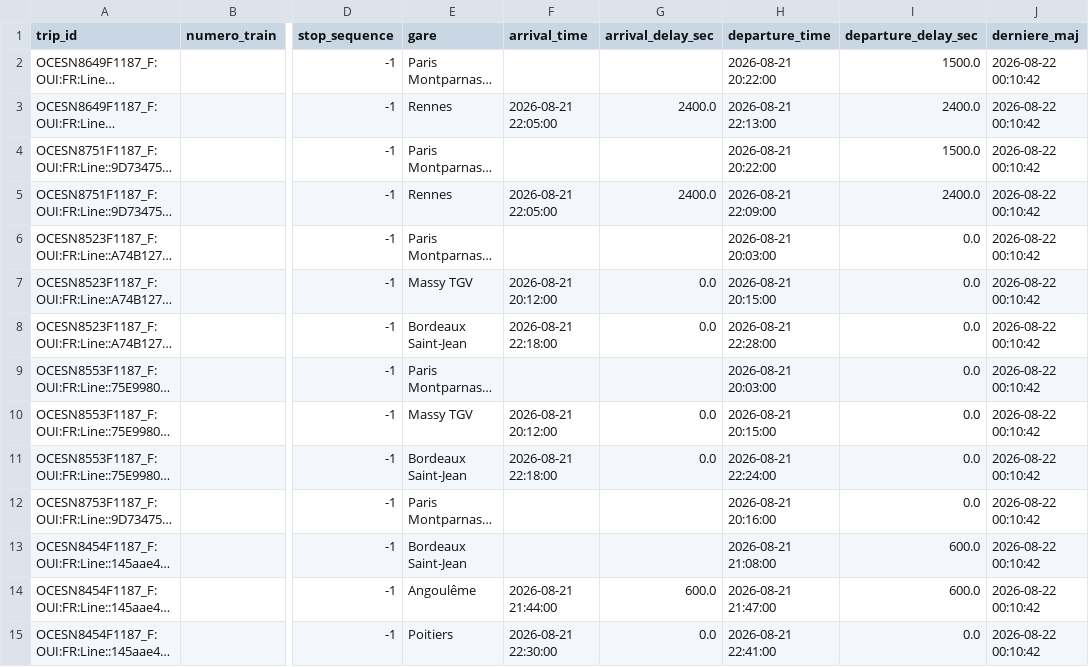
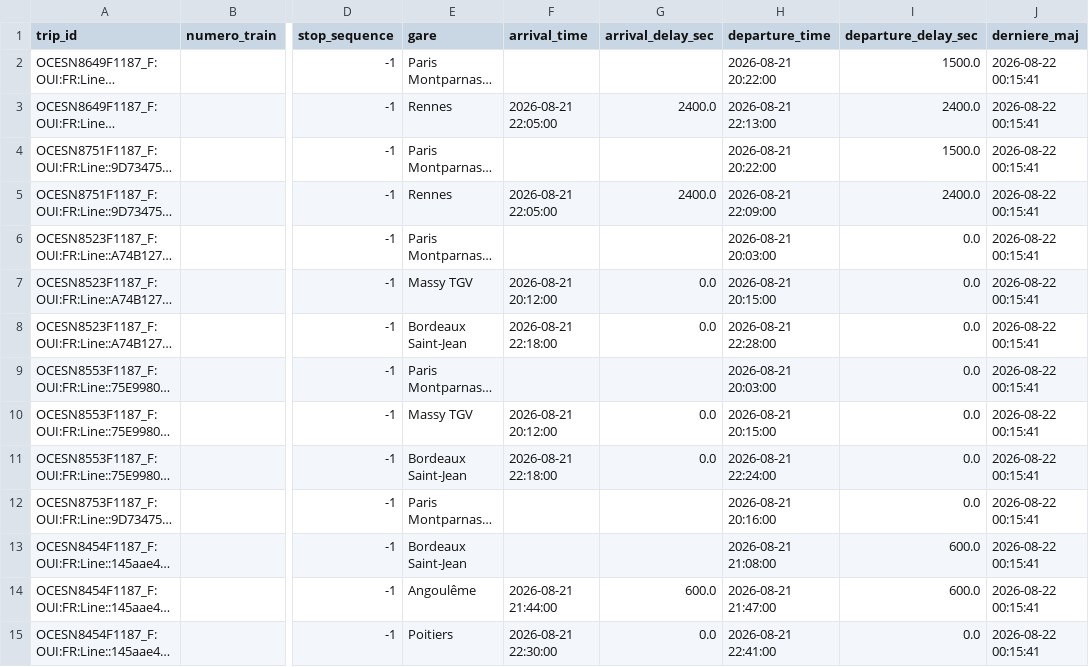
Before and after one commit to lflachot-dotcom/retards-trains, a CSV file: data/arrets_en_cours.csv, drawn as a sheet; only a part is shown, gaps mark what is left out; long unchanged cells end in …; the diff covers the shown part only; the diff names each change by its address in the sheet, - before the commit and + after, or states it on an @@ line.

```diff
--- a/data/arrets_en_cours.csv
+++ b/data/arrets_en_cours.csv
-J2:J15 (derniere_maj): 2026-08-22 00:10:42
+J2:J15 (derniere_maj): 2026-08-22 00:15:41
```
Also changed, not shown: 16 edited cells elsewhere in this file.
